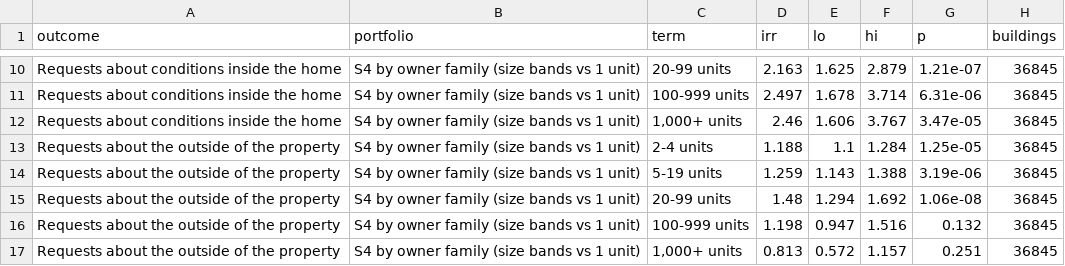
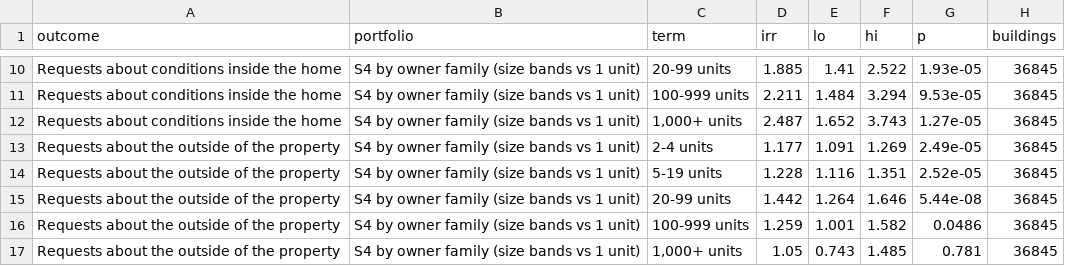
Before and after one commit to pdez90/Colorado_hiddenhazards, a CSV file: app/data/conditions_models.csv, drawn as a sheet; only a part is shown, gaps mark what is left out; the diff covers the shown part only; the diff names each change by its address in the sheet, - before the commit and + after, or states it on an @@ line.

```diff
--- a/app/data/conditions_models.csv
+++ b/app/data/conditions_models.csv
-D10 (irr): 2.163
+D10 (irr): 1.885
-E10 (lo): 1.625
+E10 (lo): 1.41
-F10 (hi): 2.879
+F10 (hi): 2.522
-G10 (p): 1.21e-07
+G10 (p): 1.93e-05
-D11 (irr): 2.497
+D11 (irr): 2.211
-E11 (lo): 1.678
+E11 (lo): 1.484
-F11 (hi): 3.714
+F11 (hi): 3.294
-G11 (p): 6.31e-06
+G11 (p): 9.53e-05
-D12 (irr): 2.46
+D12 (irr): 2.487
-E12 (lo): 1.606
+E12 (lo): 1.652
-F12 (hi): 3.767
+F12 (hi): 3.743
-G12 (p): 3.47e-05
+G12 (p): 1.27e-05
-D13 (irr): 1.188
+D13 (irr): 1.177
-E13 (lo): 1.1
+E13 (lo): 1.091
-F13 (hi): 1.284
+F13 (hi): 1.269
-G13 (p): 1.25e-05
+G13 (p): 2.49e-05
-D14 (irr): 1.259
+D14 (irr): 1.228
-E14 (lo): 1.143
+E14 (lo): 1.116
-F14 (hi): 1.388
+F14 (hi): 1.351
-G14 (p): 3.19e-06
+G14 (p): 2.52e-05
-D15 (irr): 1.48
+D15 (irr): 1.442
-E15 (lo): 1.294
+E15 (lo): 1.264
-F15 (hi): 1.692
+F15 (hi): 1.646
-G15 (p): 1.06e-08
+G15 (p): 5.44e-08
-D16 (irr): 1.198
+D16 (irr): 1.259
-E16 (lo): 0.947
+E16 (lo): 1.001
-F16 (hi): 1.516
+F16 (hi): 1.582
-G16 (p): 0.132
+G16 (p): 0.0486
-D17 (irr): 0.813
+D17 (irr): 1.05
-E17 (lo): 0.572
+E17 (lo): 0.743
-F17 (hi): 1.157
+F17 (hi): 1.485
-G17 (p): 0.251
+G17 (p): 0.781
```
Also changed, not shown: 32 edited cells elsewhere in this file, app/data/conditions_linking.csv, app/data/conditions_rates.csv, 13 other files.
